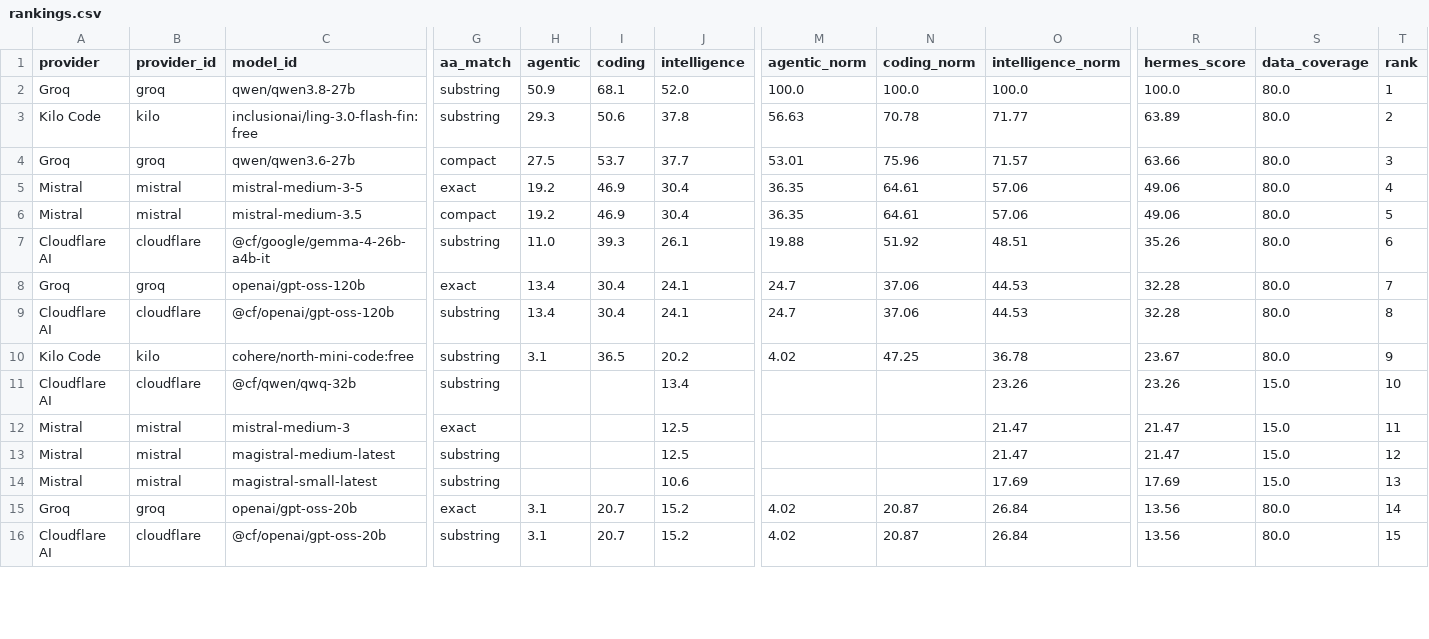
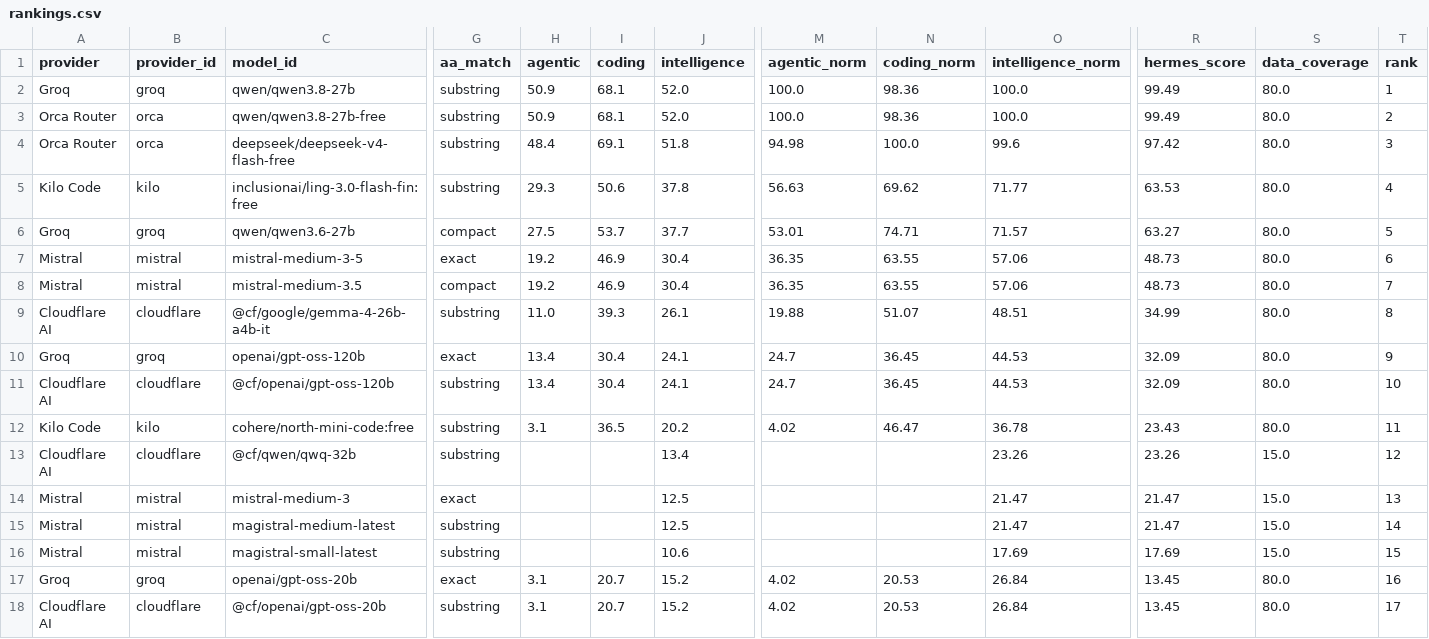
Before and after one commit to krishnak2c/llm-availability-dashboard, a CSV file: docs/availability/rankings.csv, drawn as a sheet; only a part is shown, gaps mark what is left out; addresses are those after the commit; rows hold the shown columns only; the diff covers the shown part only; the diff names each change by its address in the sheet, - before the commit and + after, or states it on an @@ line.

```diff
--- a/docs/availability/rankings.csv
+++ b/docs/availability/rankings.csv
-N2 (coding_norm): 100.0
+N2 (coding_norm): 98.36
-R2 (hermes_score): 100.0
+R2 (hermes_score): 99.49
+row 3: Orca Router | orca | qwen/qwen3.8-27b-free | substring | 50.9 | 68.1 | 52.0 | 100.0 | 98.36 | 100.0 | 99.49 | 80.0 | 2
+row 4: Orca Router | orca | deepseek/deepseek-v4-flash-free | substring | 48.4 | 69.1 | 51.8 | 94.98 | 100.0 | 99.6 | 97.42 | 80.0 | 3
-N5 (coding_norm): 70.78
+N5 (coding_norm): 69.62
-R5 (hermes_score): 63.89
+R5 (hermes_score): 63.53
-T5 (rank): 2
+T5 (rank): 4
-N6 (coding_norm): 75.96
+N6 (coding_norm): 74.71
-R6 (hermes_score): 63.66
+R6 (hermes_score): 63.27
-T6 (rank): 3
+T6 (rank): 5
-N7:N8 (coding_norm): 64.61
+N7:N8 (coding_norm): 63.55
-R7:R8 (hermes_score): 49.06
+R7:R8 (hermes_score): 48.73
-T7 (rank): 4
+T7 (rank): 6
-T8 (rank): 5
+T8 (rank): 7
-N9 (coding_norm): 51.92
+N9 (coding_norm): 51.07
-R9 (hermes_score): 35.26
+R9 (hermes_score): 34.99
-T9 (rank): 6
+T9 (rank): 8
-N10:N11 (coding_norm): 37.06
+N10:N11 (coding_norm): 36.45
-R10:R11 (hermes_score): 32.28
+R10:R11 (hermes_score): 32.09
-T10 (rank): 7
+T10 (rank): 9
-T11 (rank): 8
+T11 (rank): 10
-N12 (coding_norm): 47.25
+N12 (coding_norm): 46.47
-R12 (hermes_score): 23.67
+R12 (hermes_score): 23.43
-T12 (rank): 9
+T12 (rank): 11
-T13 (rank): 10
+T13 (rank): 12
-T14 (rank): 11
+T14 (rank): 13
-T15 (rank): 12
+T15 (rank): 14
-T16 (rank): 13
+T16 (rank): 15
-N17:N18 (coding_norm): 20.87
+N17:N18 (coding_norm): 20.53
-R17:R18 (hermes_score): 13.56
+R17:R18 (hermes_score): 13.45
-T17 (rank): 14
+T17 (rank): 16
-T18 (rank): 15
+T18 (rank): 17
```
Also changed, not shown: 4 added rows and 49 edited cells elsewhere in this file, 25 other files.
